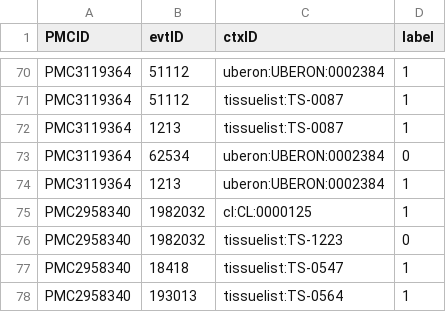
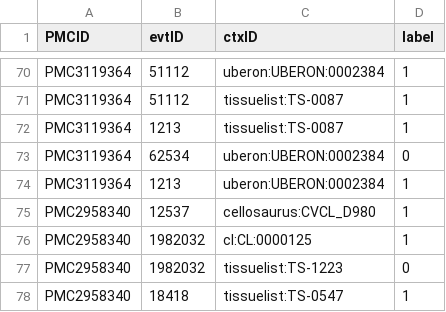
Before and after one commit to clulab/reach, a CSV file: main/src/main/resources/org/clulab/context/svmCrossVal/labels.csv, drawn as a sheet; only a part is shown, gaps mark what is left out; the shorter side is filled out with more unchanged rows.

Commit message:
Looks like we need to add more annotations for which SVM prediction is 1

```diff
--- a/main/src/main/resources/org/clulab/context/svmCrossVal/labels.csv
+++ b/main/src/main/resources/org/clulab/context/svmCrossVal/labels.csv
@@ -74,2 +74,3 @@ PMC3119364,62534,uberon:UBERON:0002384,0
 PMC3119364,1213,uberon:UBERON:0002384,1
+PMC2958340,12537,cellosaurus:CVCL_D980,1
 PMC2958340,1982032,cl:CL:0000125,1
```
